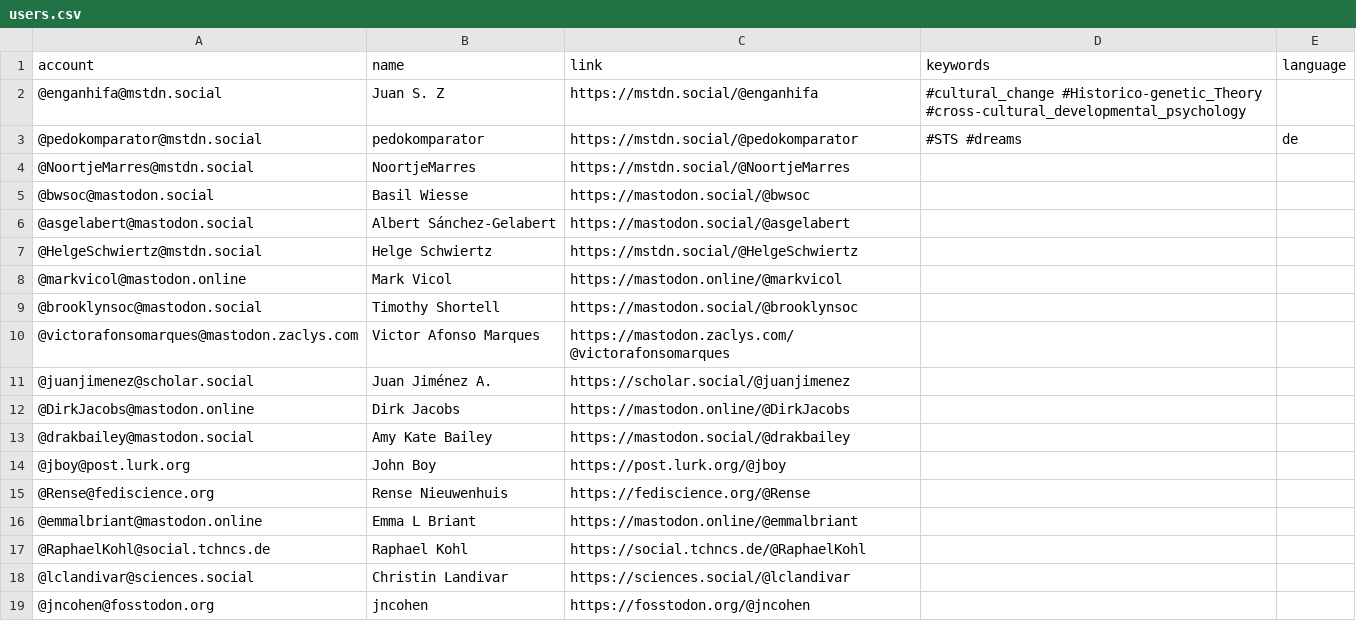
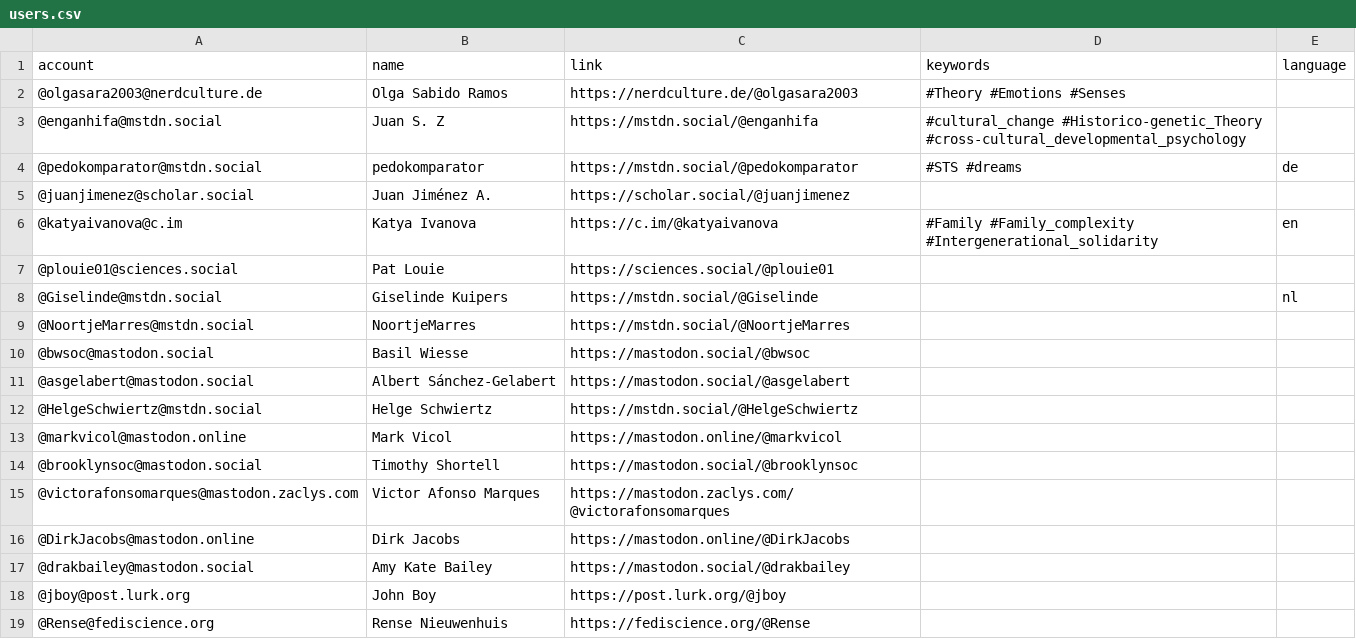
Before and after one commit to trutzig89182/Mastodon-Sociologists, a CSV file: resources/users.csv, drawn as a sheet; only a part is shown; the shorter side is filled out with more unchanged rows.

Commit message:
Update users.csv

```diff
--- a/resources/users.csv
+++ b/resources/users.csv
@@ -1,4 +1,9 @@
 account,name,link,keywords,language
+@olgasara2003@nerdculture.de,Olga Sabido Ramos,https://nerdculture.de/@olgasara2003,#Theory #Emotions #Senses
 @enganhifa@mstdn.social,Juan S. Z,https://mstdn.social/@enganhifa,#cultural_change #Historico-genetic_Theory #cross-cultural_developmental_psychology
 @pedokomparator@mstdn.social,pedokomparator,https://mstdn.social/@pedokomparator,#STS #dreams,de
+@juanjimenez@scholar.social,Juan Jiménez A.,https://scholar.social/@juanjimenez
+@katyaivanova@c.im,Katya Ivanova,https://c.im/@katyaivanova,#Family #Family_complexity #Intergenerational_solidarity,en
+@plouie01@sciences.social,Pat Louie,https://sciences.social/@plouie01
+@Giselinde@mstdn.social,Giselinde Kuipers,https://mstdn.social/@Giselinde,,nl
 @NoortjeMarres@mstdn.social,NoortjeMarres,https://mstdn.social/@NoortjeMarres
@@ -10,3 +15,2 @@ account,name,link,keywords,language
 @victorafonsomarques@mastodon.zaclys.com,Victor Afonso Marques,https://mastodon.zaclys.com/@victorafonsomarques
-@juanjimenez@scholar.social,Juan Jiménez A.,https://scholar.social/@juanjimenez
 @DirkJacobs@mastodon.online,Dirk Jacobs,https://mastodon.online/@DirkJacobs
```
